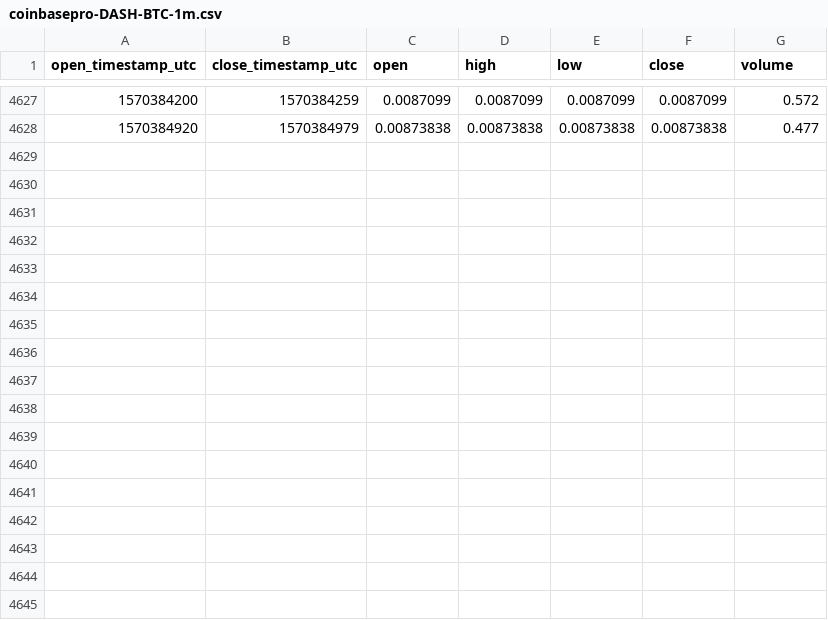
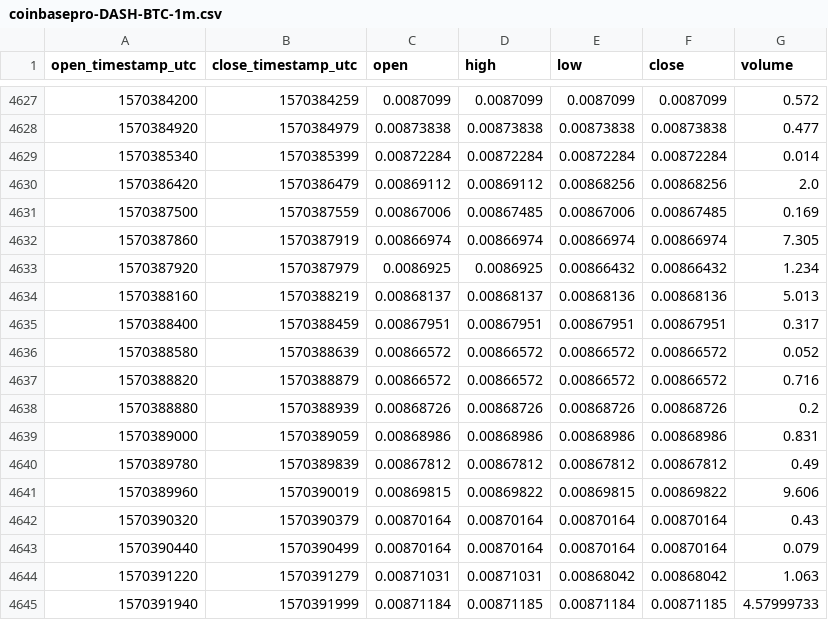
Before and after one commit to cryptobigbro/coinbasepro-DASH-BTC, a CSV file: coinbasepro-DASH-BTC-1m.csv, drawn as a sheet; only a part is shown, gaps mark what is left out.

Commit message:
Update OHLCV data.

```diff
--- a/coinbasepro-DASH-BTC-1m.csv
+++ b/coinbasepro-DASH-BTC-1m.csv
@@ -4628 +4628,18 @@ open_timestamp_utc,close_timestamp_utc,open,high,low,close,volume
 1570384920,1570384979,0.00873838,0.00873838,0.00873838,0.00873838,0.477
+1570385340,1570385399,0.00872284,0.00872284,0.00872284,0.00872284,0.014
+1570386420,1570386479,0.00869112,0.00869112,0.00868256,0.00868256,2.0
+1570387500,1570387559,0.00867006,0.00867485,0.00867006,0.00867485,0.169
+1570387860,1570387919,0.00866974,0.00866974,0.00866974,0.00866974,7.305
+1570387920,1570387979,0.0086925,0.0086925,0.00866432,0.00866432,1.234
+1570388160,1570388219,0.00868137,0.00868137,0.00868136,0.00868136,5.013
+1570388400,1570388459,0.00867951,0.00867951,0.00867951,0.00867951,0.317
+1570388580,1570388639,0.00866572,0.00866572,0.00866572,0.00866572,0.052
+1570388820,1570388879,0.00866572,0.00866572,0.00866572,0.00866572,0.716
+1570388880,1570388939,0.00868726,0.00868726,0.00868726,0.00868726,0.2
+1570389000,1570389059,0.00868986,0.00868986,0.00868986,0.00868986,0.831
+1570389780,1570389839,0.00867812,0.00867812,0.00867812,0.00867812,0.49
+1570389960,1570390019,0.00869815,0.00869822,0.00869815,0.00869822,9.606
+1570390320,1570390379,0.00870164,0.00870164,0.00870164,0.00870164,0.43
+1570390440,1570390499,0.00870164,0.00870164,0.00870164,0.00870164,0.079
+1570391220,1570391279,0.00871031,0.00871031,0.00868042,0.00868042,1.063
+1570391940,1570391999,0.00871184,0.00871185,0.00871184,0.00871185,4.57999733
```
Also changed, not shown: coinbasepro-DASH-BTC-1h.csv.
